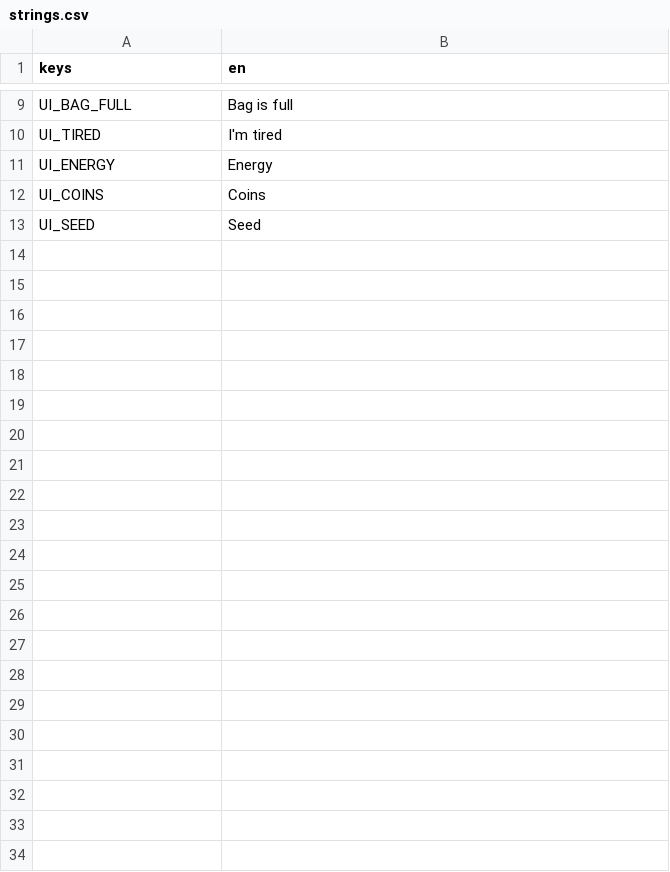
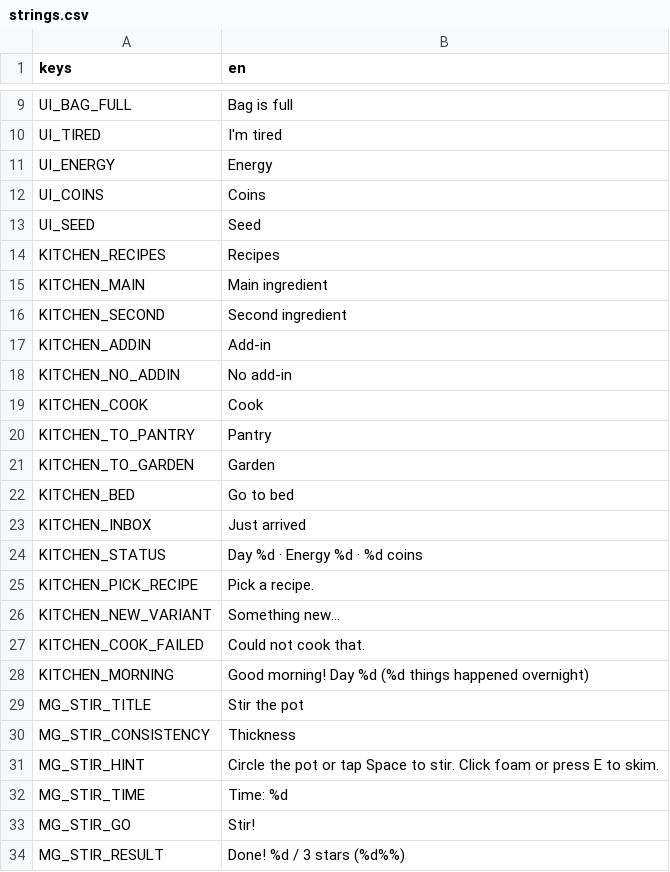
Before and after one commit to izzetemredemir/autumn-preserves, a CSV file: game/i18n/strings.csv, drawn as a sheet; only a part is shown, gaps mark what is left out.

Commit message:
feat(minigame): stove stirring mini-game

```diff
--- a/game/i18n/strings.csv
+++ b/game/i18n/strings.csv
@@ -13 +13,22 @@ UI_COINS,Coins
 UI_SEED,Seed
+KITCHEN_RECIPES,Recipes
+KITCHEN_MAIN,Main ingredient
+KITCHEN_SECOND,Second ingredient
+KITCHEN_ADDIN,Add-in
+KITCHEN_NO_ADDIN,No add-in
+KITCHEN_COOK,Cook
+KITCHEN_TO_PANTRY,Pantry
+KITCHEN_TO_GARDEN,Garden
+KITCHEN_BED,Go to bed
+KITCHEN_INBOX,Just arrived
+KITCHEN_STATUS,"Day %d · Energy %d · %d coins"
+KITCHEN_PICK_RECIPE,Pick a recipe.
+KITCHEN_NEW_VARIANT,Something new...
+KITCHEN_COOK_FAILED,Could not cook that.
+KITCHEN_MORNING,"Good morning! Day %d (%d things happened overnight)"
+MG_STIR_TITLE,Stir the pot
+MG_STIR_CONSISTENCY,Thickness
+MG_STIR_HINT,Circle the pot or tap Space to stir. Click foam or press E to skim.
+MG_STIR_TIME,Time: %d
+MG_STIR_GO,Stir!
+MG_STIR_RESULT,Done! %d / 3 stars (%d%%)
```
Also changed, not shown: 11 other files.
